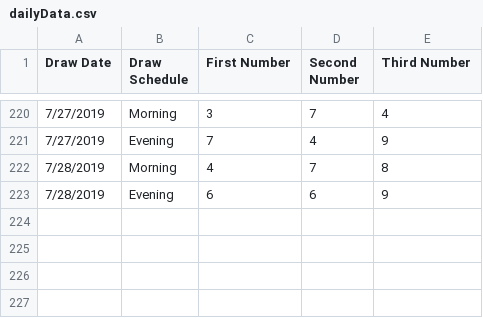
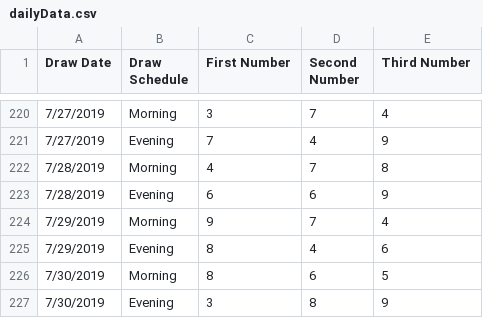
Before and after one commit to sgreyna/Project3, a CSV file: UCB_Project3/dailyData/dailyData.csv, drawn as a sheet; only a part is shown, gaps mark what is left out.

Commit message:
Update dailyData.csv

```diff
--- a/UCB_Project3/dailyData/dailyData.csv
+++ b/UCB_Project3/dailyData/dailyData.csv
@@ -223 +223,5 @@ Draw Date,Draw Schedule,First Number,Second Number,Third Number
 7/28/2019,Evening,6,6,9
+7/29/2019,Morning,9,7,4
+7/29/2019,Evening,8,4,6
+7/30/2019,Morning,8,6,5
+7/30/2019,Evening,3,8,9
```
